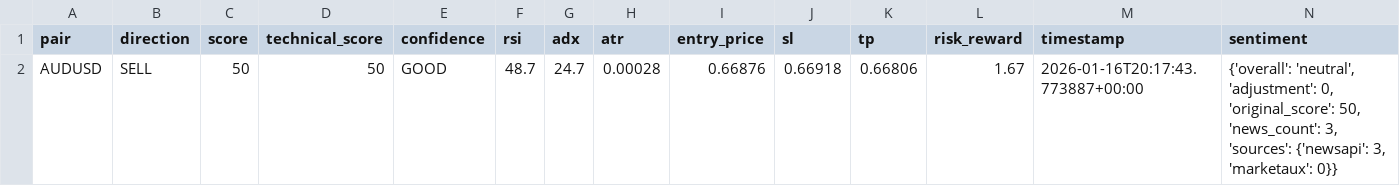
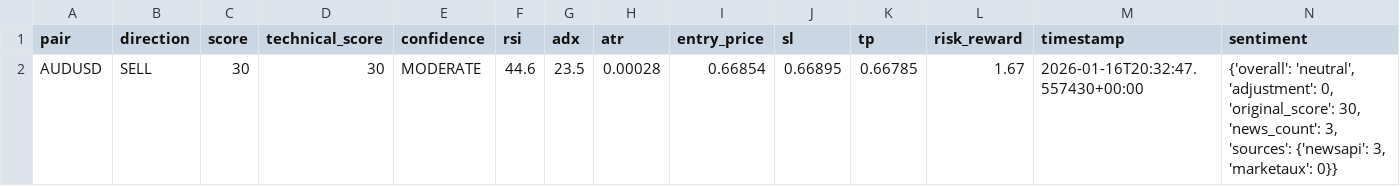
Before and after one commit to rahim-dotAI/forex-ai-models, a CSV file: signals.csv, drawn as a sheet.

```diff
--- a/signals.csv
+++ b/signals.csv
@@ -1,2 +1,2 @@
 pair,direction,score,technical_score,confidence,rsi,adx,atr,entry_price,sl,tp,risk_reward,timestamp,sentiment
-AUDUSD,SELL,50,50,GOOD,48.7,24.7,0.00028,0.66876,0.66918,0.66806,1.67,2026-01-16T20:17:43.773887+00:00,"{'overall': 'neutral', 'adjustment': 0, 'original_score': 50, 'news_count': 3, 'sources': {'newsapi': 3, 'marketaux': 0}}"
+AUDUSD,SELL,30,30,MODERATE,44.6,23.5,0.00028,0.66854,0.66895,0.66785,1.67,2026-01-16T20:32:47.557430+00:00,"{'overall': 'neutral', 'adjustment': 0, 'original_score': 30, 'news_count': 3, 'sources': {'newsapi': 3, 'marketaux': 0}}"
```
Also changed, not shown: 4 other files.
